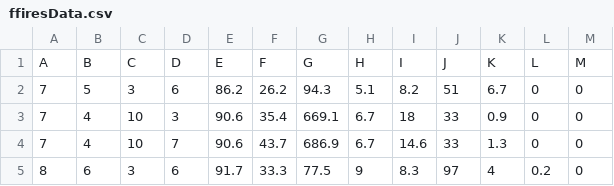
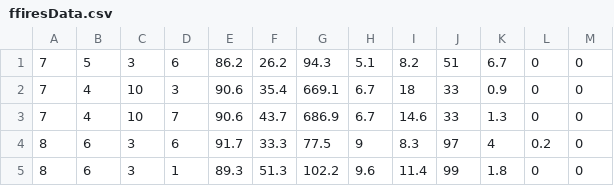
Before and after one commit to VictorCampelo/Cluster-Labeler-Using-CAIM-Discretizer, a CSV file: Datasets/ffiresData.csv, drawn as a sheet; only a part is shown; the shorter side is filled out with more unchanged rows; the diff names each change by its address in the sheet, - before the commit and + after, or states it on an @@ line.

```diff
--- a/Datasets/ffiresData.csv
+++ b/Datasets/ffiresData.csv
-row 1: A | B | C | D | E | F | G | H | I | J | K | L | M
```
Also changed, not shown: Datasets/glassData.csv, Datasets/seedsData.csv, 1 other file.
